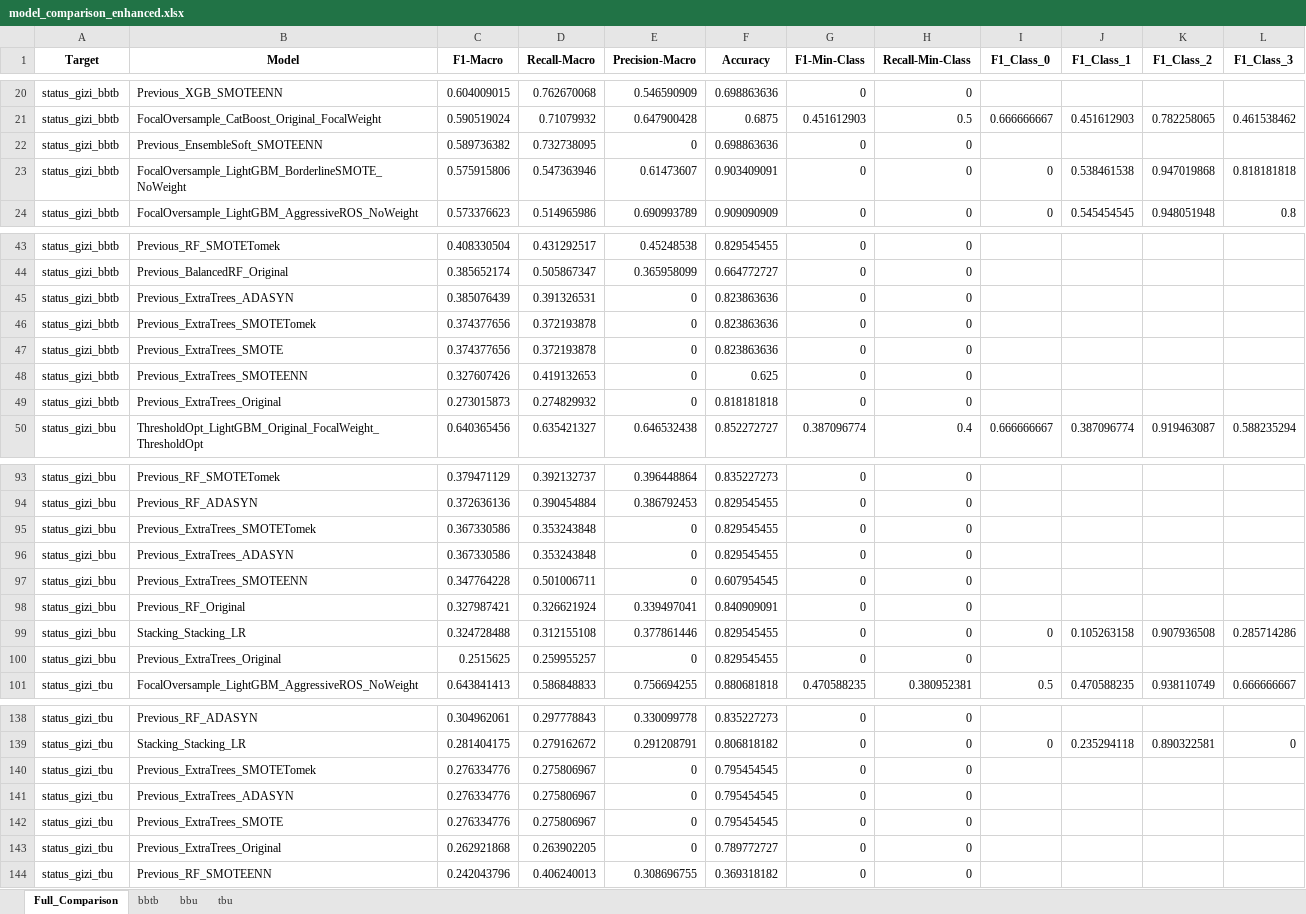
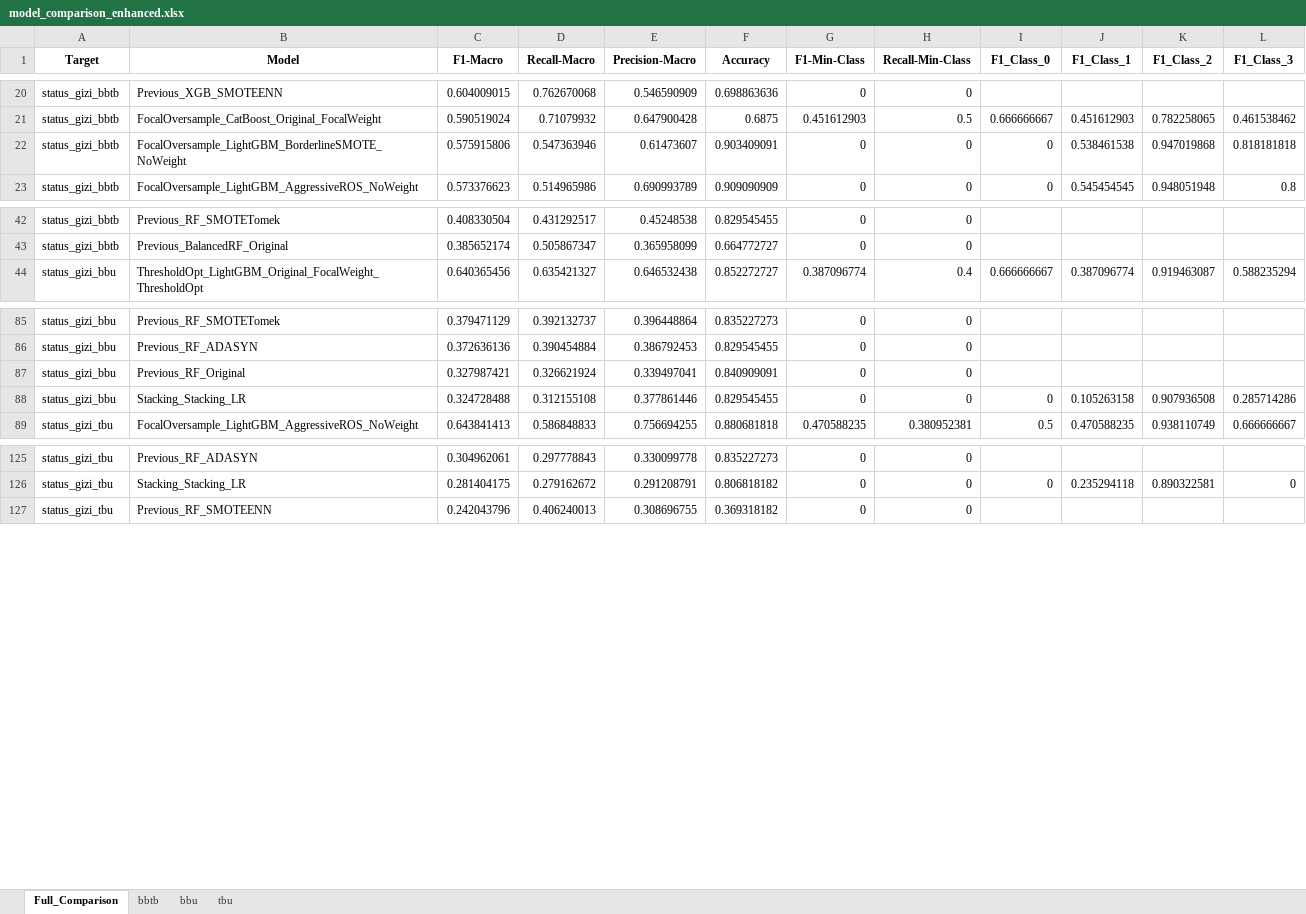
Before and after one commit to AriAnanta/ML-Inno-TA, an Excel workbook: models_enhanced_final/model_comparison_enhanced.xlsx, sheet Full_Comparison, drawn as a sheet; only a part is shown, gaps mark what is left out; values as stored, in another font and other column widths than the file's, no borders; the diff covers the shown part only; the diff names each change by its address in the sheet, - before the commit and + after, or states it on an @@ line.

```diff
--- a/models_enhanced_final/model_comparison_enhanced.xlsx (sheet Full_Comparison)
+++ b/models_enhanced_final/model_comparison_enhanced.xlsx (sheet Full_Comparison)
-row 22: status_gizi_bbtb | Previous_EnsembleSoft_SMOTEENN | 0.589736382 | 0.732738095 | 0 | 0.698863636 | 0 | 0
-row 45: status_gizi_bbtb | Previous_ExtraTrees_ADASYN | 0.385076439 | 0.391326531 | 0 | 0.823863636 | 0 | 0
-row 46: status_gizi_bbtb | Previous_ExtraTrees_SMOTETomek | 0.374377656 | 0.372193878 | 0 | 0.823863636 | 0 | 0
-row 47: status_gizi_bbtb | Previous_ExtraTrees_SMOTE | 0.374377656 | 0.372193878 | 0 | 0.823863636 | 0 | 0
-row 48: status_gizi_bbtb | Previous_ExtraTrees_SMOTEENN | 0.327607426 | 0.419132653 | 0 | 0.625 | 0 | 0
-row 49: status_gizi_bbtb | Previous_ExtraTrees_Original | 0.273015873 | 0.274829932 | 0 | 0.818181818 | 0 | 0
-row 95: status_gizi_bbu | Previous_ExtraTrees_SMOTETomek | 0.367330586 | 0.353243848 | 0 | 0.829545455 | 0 | 0
-row 96: status_gizi_bbu | Previous_ExtraTrees_ADASYN | 0.367330586 | 0.353243848 | 0 | 0.829545455 | 0 | 0
-row 97: status_gizi_bbu | Previous_ExtraTrees_SMOTEENN | 0.347764228 | 0.501006711 | 0 | 0.607954545 | 0 | 0
-row 100: status_gizi_bbu | Previous_ExtraTrees_Original | 0.2515625 | 0.259955257 | 0 | 0.829545455 | 0 | 0
-row 140: status_gizi_tbu | Previous_ExtraTrees_SMOTETomek | 0.276334776 | 0.275806967 | 0 | 0.795454545 | 0 | 0
-row 141: status_gizi_tbu | Previous_ExtraTrees_ADASYN | 0.276334776 | 0.275806967 | 0 | 0.795454545 | 0 | 0
-row 142: status_gizi_tbu | Previous_ExtraTrees_SMOTE | 0.276334776 | 0.275806967 | 0 | 0.795454545 | 0 | 0
-row 143: status_gizi_tbu | Previous_ExtraTrees_Original | 0.262921868 | 0.263902205 | 0 | 0.789772727 | 0 | 0
```
Also changed, not shown: 4 removed rows elsewhere in this sheet, sheet bbtb, sheet tbu, sheet bbu, 9 other files.
